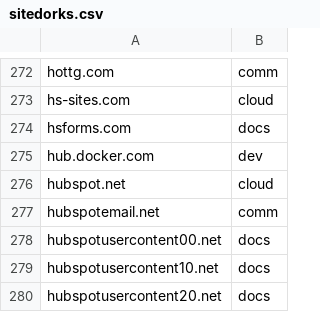
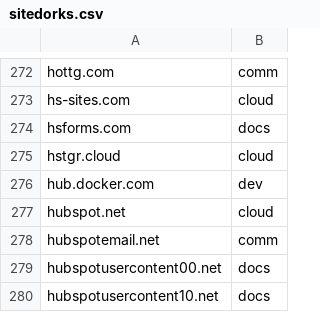
Before and after one commit to Zarcolio/sitedorks, a CSV file: csv/sitedorks.csv, drawn as a sheet; only a part is shown, gaps mark what is left out; the shorter side is filled out with more unchanged rows.

Commit message:
Update sitedorks.csv

```diff
--- a/csv/sitedorks.csv
+++ b/csv/sitedorks.csv
@@ -274,2 +274,3 @@ hs-sites.com,cloud
 hsforms.com,docs
+hstgr.cloud,cloud
 hub.docker.com,dev
```
